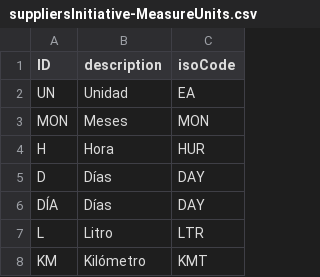
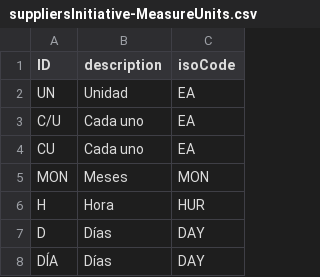
Before and after one commit to BaitconSA-org/PP_Backend, a CSV file: db/data/suppliersInitiative-MeasureUnits.csv, drawn as a sheet; only a part is shown; the shorter side is filled out with more unchanged rows.

```diff
--- a/db/data/suppliersInitiative-MeasureUnits.csv
+++ b/db/data/suppliersInitiative-MeasureUnits.csv
@@ -2,2 +2,4 @@ ID;description;isoCode
 UN;Unidad;EA
+C/U;Cada uno;EA
+CU;Cada uno;EA
 MON;Meses;MON
```
Also changed, not shown: 2 other files.
